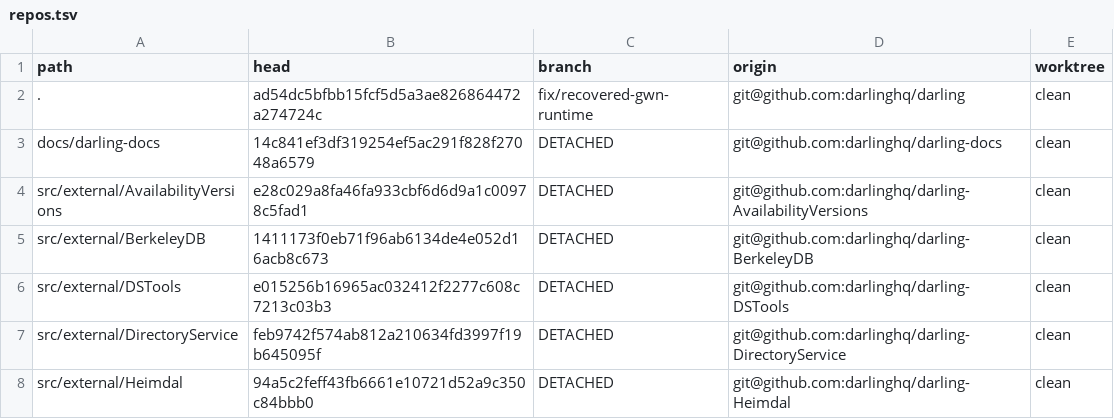
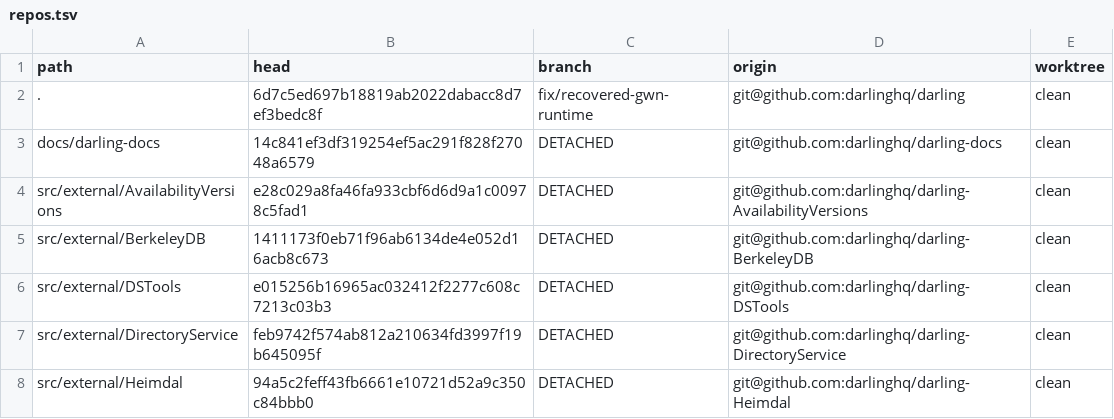
Before and after one commit to IlyaGulya/darling-workspace, a TSV file: state/repos.tsv, drawn as a sheet; only a part is shown.

Commit message:
Preserve runtime lifecycle ownership branches and evidence handoff

```diff
--- a/state/repos.tsv
+++ b/state/repos.tsv
@@ -1,3 +1,3 @@
 path	head	branch	origin	worktree
-.	ad54dc5bfbb15fcf5d5a3ae826864472a274724c	fix/recovered-gwn-runtime	git@github.com:darlinghq/darling	clean
+.	6d7c5ed697b18819ab2022dabacc8d7ef3bedc8f	fix/recovered-gwn-runtime	git@github.com:darlinghq/darling	clean
 docs/darling-docs	14c841ef3df319254ef5ac291f828f27048a6579	DETACHED	git@github.com:darlinghq/darling-docs	clean
```
Also changed, not shown: 3 other files.
